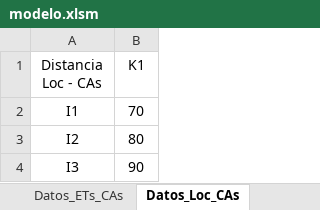
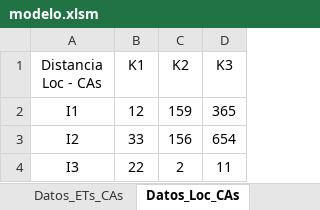
Before and after one commit to PanchoGatti/lome_python, an Excel workbook: modelo.xlsm, sheet Datos_Loc_CAs, drawn as a sheet; values as stored, in another font and other column widths than the file's, no borders; the diff names each change by its address in the sheet, - before the commit and + after, or states it on an @@ line.

```diff
--- a/modelo.xlsm (sheet Datos_Loc_CAs)
+++ b/modelo.xlsm (sheet Datos_Loc_CAs)
+column C (K2), rows 2-4: 159 | 156 | 2
+column D (K3), rows 2-4: 365 | 654 | 11
-B2 (K1): 70
+B2 (K1): 12
-B3 (K1): 80
+B3 (K1): 33
-B4 (K1): 90
+B4 (K1): 22
```
Also changed, not shown: sheet Analisis_Inputs_Grales, sheet Datos_ETs_CAs, sheet Datos_Loc_ETs, sheet Gen-Cap, sheet INPUTS_Generales, formulas that keep their value, charts or pictures, RESULTADOS_Region_CASARES.xlsx, 1 other file.
